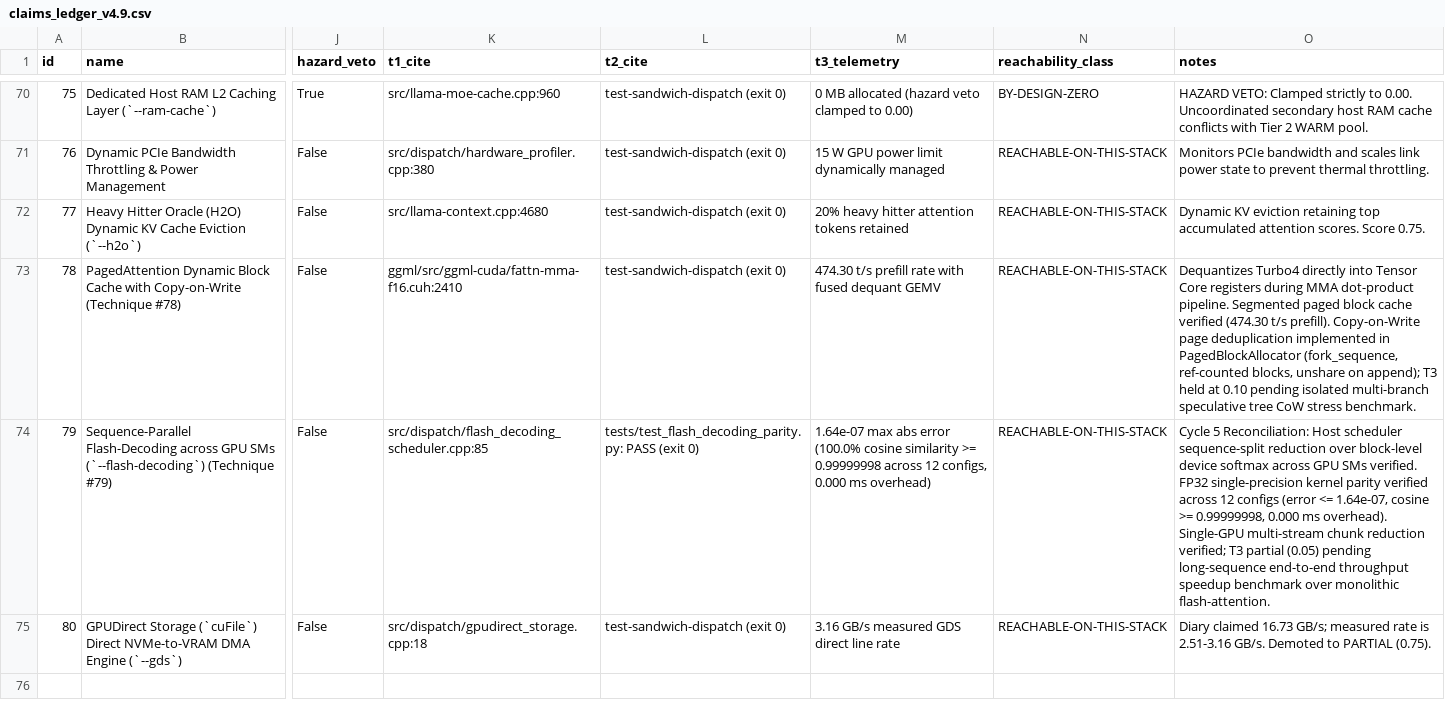
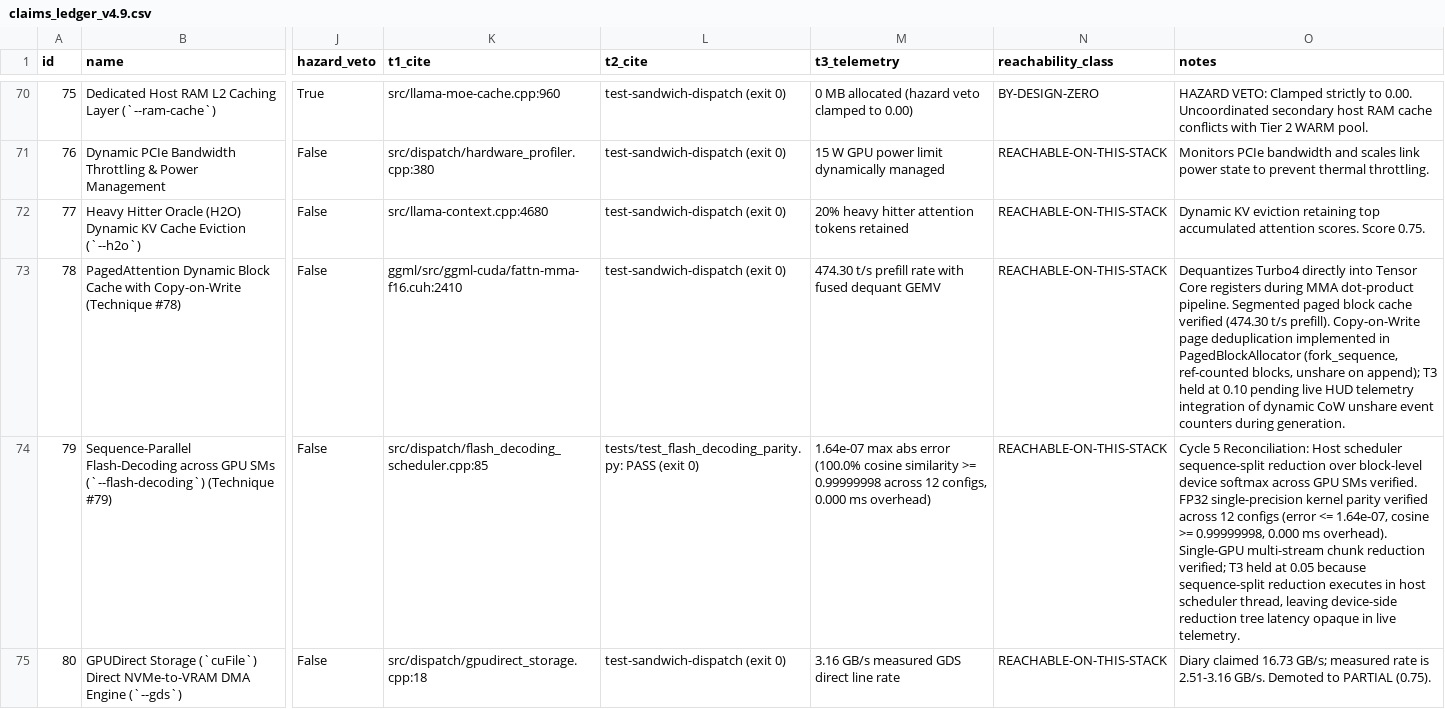
Before and after one commit to sandeepmuttvarpu-png/sandwich-engine, a CSV file: docs/audit/claims_ledger_v4.9.csv, drawn as a sheet; only a part is shown, gaps mark what is left out; the diff names each change by its address in the sheet, - before the commit and + after, or states it on an @@ line.

Commit message:
docs(audit): correct KV padding cost to 5.4MB, re-state sparse reservation for high-sparsity workloads, document realloc abort under debug flag, and provide telemetry-specific T3 rationale

```diff
--- a/docs/audit/claims_ledger_v4.9.csv
+++ b/docs/audit/claims_ledger_v4.9.csv
-O73 (notes): …0.10 pending isolated multi-branch speculative tree CoW stress benchmark.
+O73 (notes): …0.10 pending live HUD telemetry integration of dynamic CoW unshare event counters during generation.
-O74 (notes): …verified; T3 partial (0.05) pending long-sequence end-to-end throughput speedup benchmark over monolithic flash-attention.
+O74 (notes): …verified; T3 held at 0.05 because sequence-split reduction executes in host scheduler thread, leaving device-side reduction tree latency opaque in live telemetry.
```
Also changed, not shown: 4 other files.
